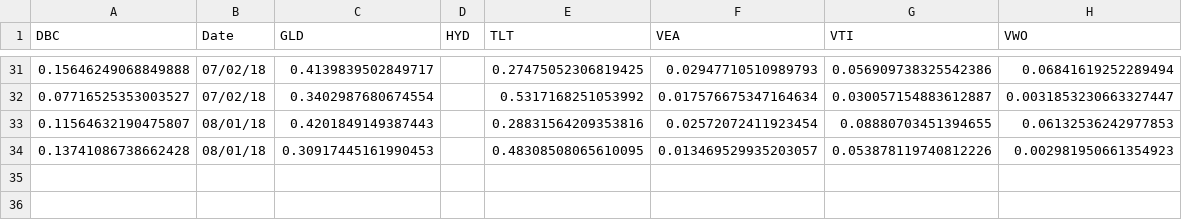
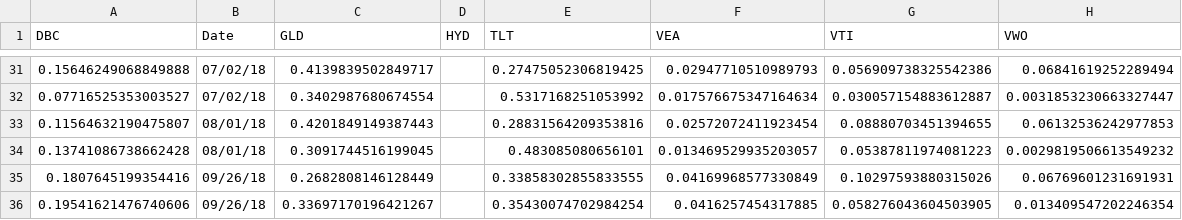
Before and after one commit to handrew/all-weather-for-noobs, a CSV file: output/weights.csv, drawn as a sheet; only a part is shown, gaps mark what is left out.

Commit message:
didn't check out weights.csv for September

```diff
--- a/output/weights.csv
+++ b/output/weights.csv
@@ -33,2 +33,4 @@ DBC,Date,GLD,HYD,TLT,VEA,VTI,VWO
 0.11564632190475807,08/01/18,0.4201849149387443,,0.28831564209353816,0.02572072411923454,0.08880703451394655,0.06132536242977853
-0.13741086738662428,08/01/18,0.30917445161990453,,0.48308508065610095,0.013469529935203057,0.053878119740812226,0.002981950661354923
+0.13741086738662428,08/01/18,0.3091744516199045,,0.483085080656101,0.013469529935203057,0.05387811974081223,0.0029819506613549232
+0.1807645199354416,09/26/18,0.2682808146128449,,0.33858302855833555,0.04169968577330849,0.10297593880315026,0.06769601231691931
+0.19541621476740606,09/26/18,0.33697170196421267,,0.35430074702984254,0.0416257454317885,0.058276043604503905,0.013409547202246354
```
